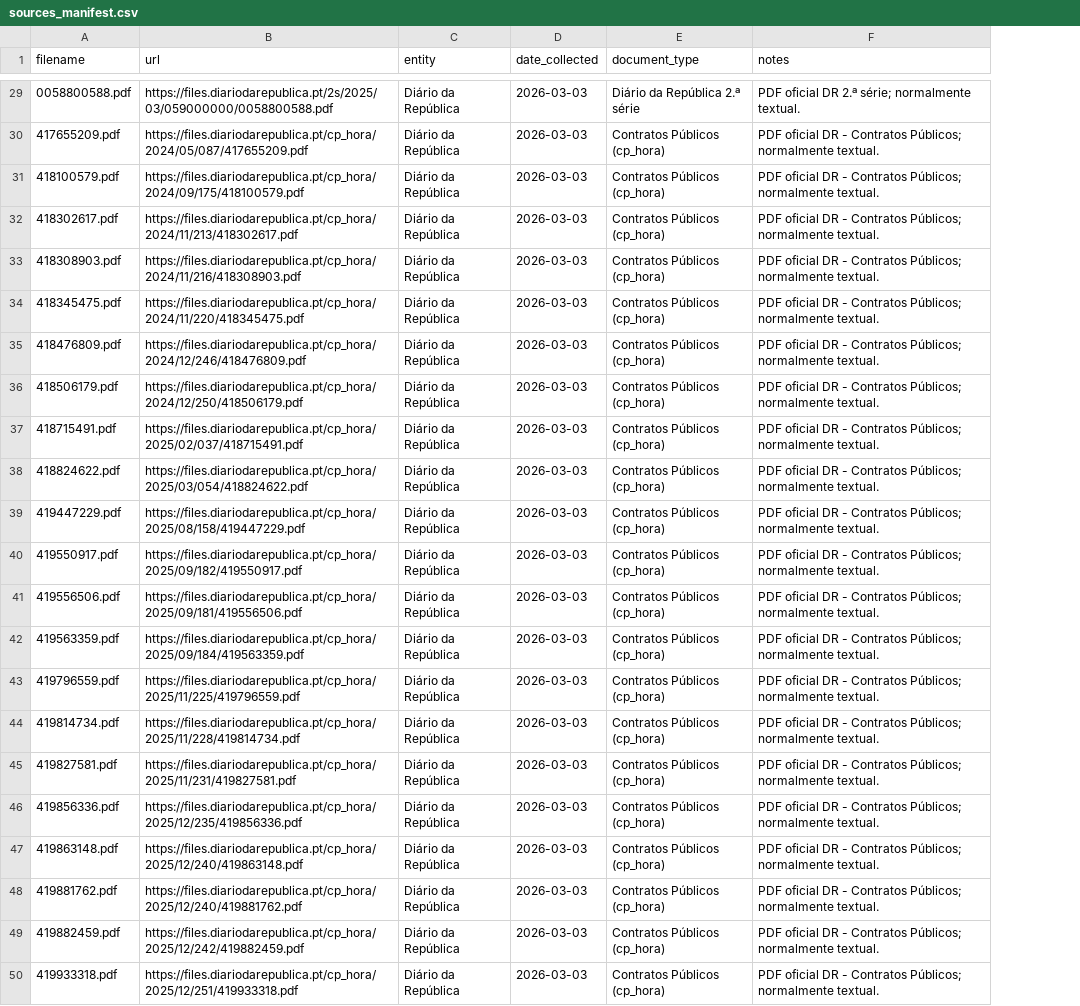
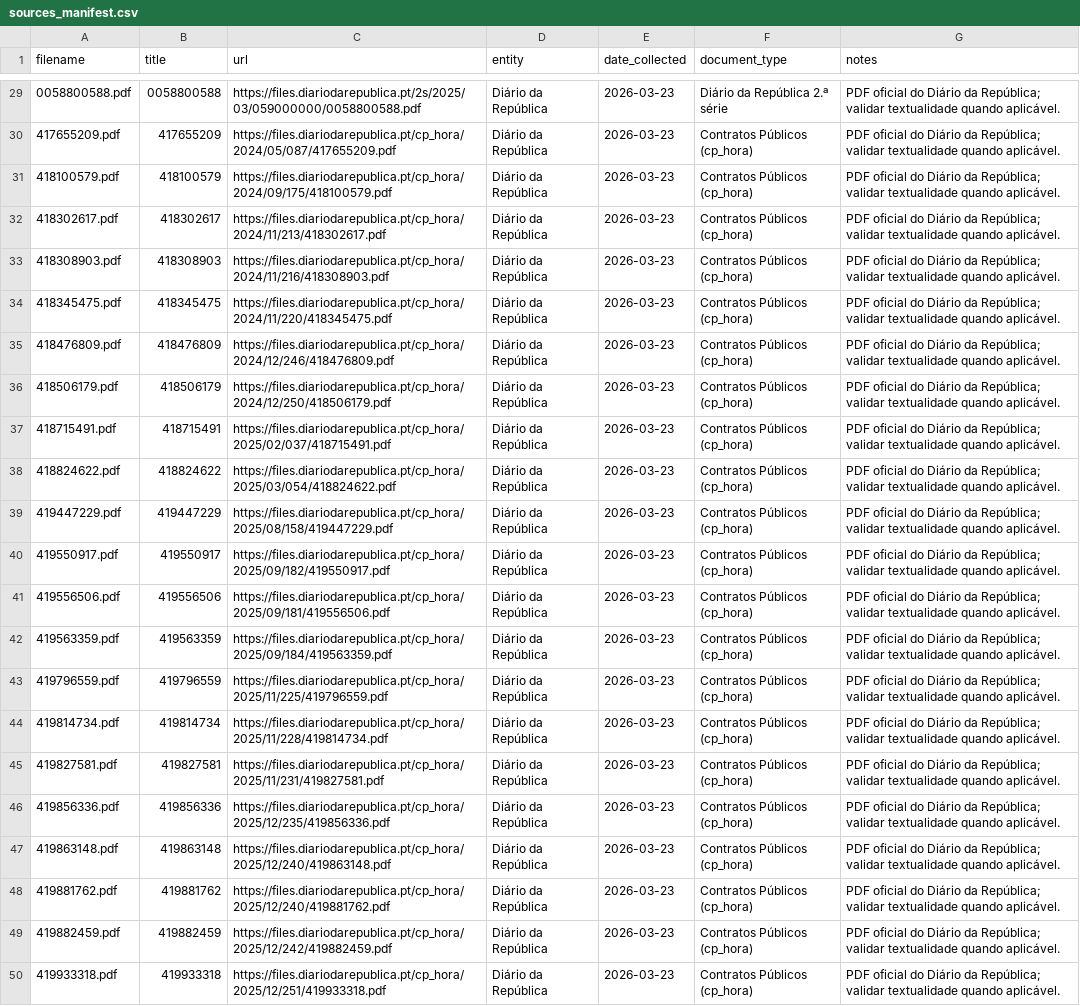
Before and after one commit to brandao-20/rag-contratos-avisos-publicos, a CSV file: data/manifests/sources_manifest.csv, drawn as a sheet; only a part is shown, gaps mark what is left out; addresses are those after the commit; the diff covers the shown part only; the diff names each change by its address in the sheet, - before the commit and + after, or states it on an @@ line.

```diff
--- a/data/manifests/sources_manifest.csv
+++ b/data/manifests/sources_manifest.csv
+column B (title), rows 29-50: 0058800588 | 417655209 | 418100579 | 418302617 | 418308903 | 418345475 | 418476809 | 418506179 | 418715491 | 418824622 | 419447229 | 419550917 | 419556506 | 419563359 | 419796559 | 419814734 | 419827581 | 419856336 | 419863148 | 419881762 | 419882459 | 419933318
-E29:E50 (date_collected): 2026-03-03
+E29:E50 (date_collected): 2026-03-23
-G29 (notes): PDF oficial DR 2.ª série; normalmente textual.
+G29 (notes): PDF oficial do Diário da República; validar textualidade quando aplicável.
-G30:G50 (notes): PDF oficial DR - Contratos Públicos; normalmente textual.
+G30:G50 (notes): PDF oficial do Diário da República; validar textualidade quando aplicável.
```
Also changed, not shown: 54 edited cells elsewhere in this file, 44 other files.
